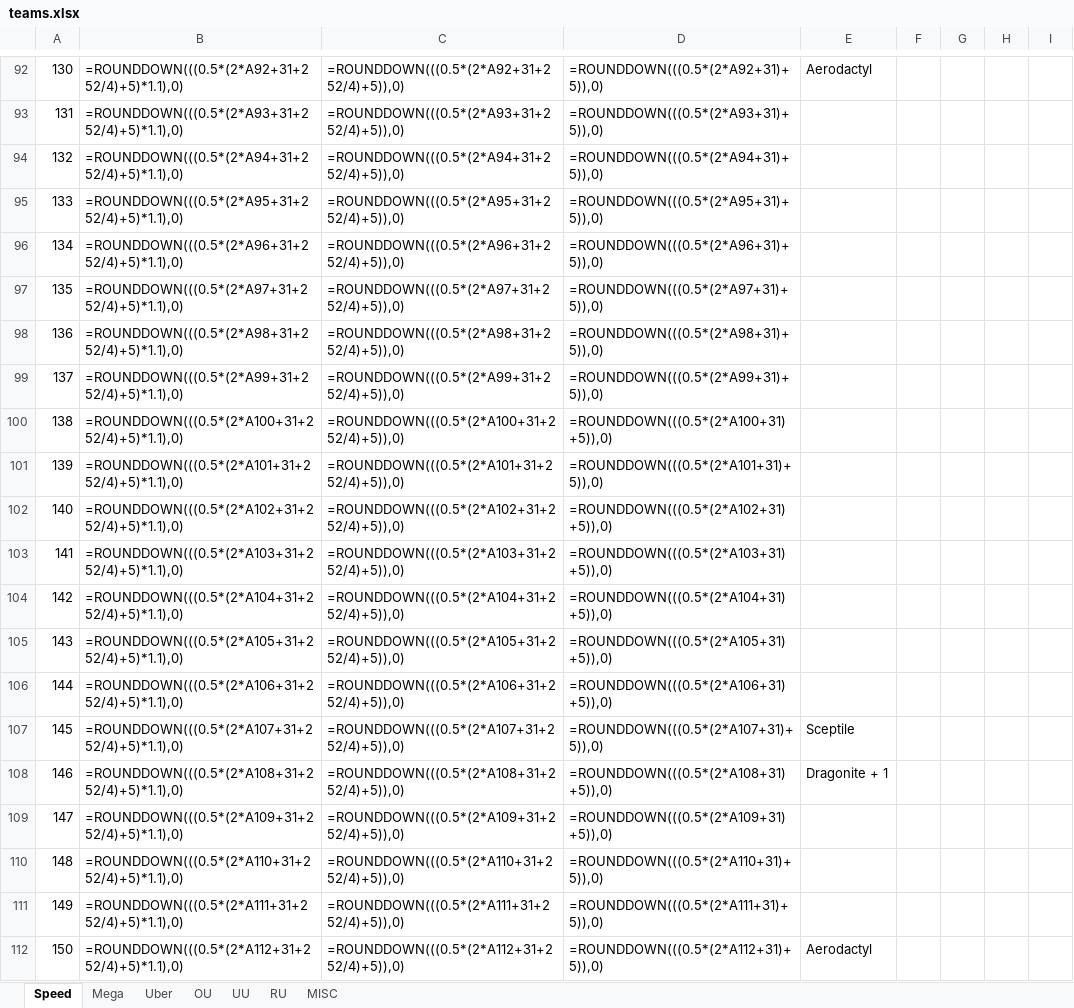
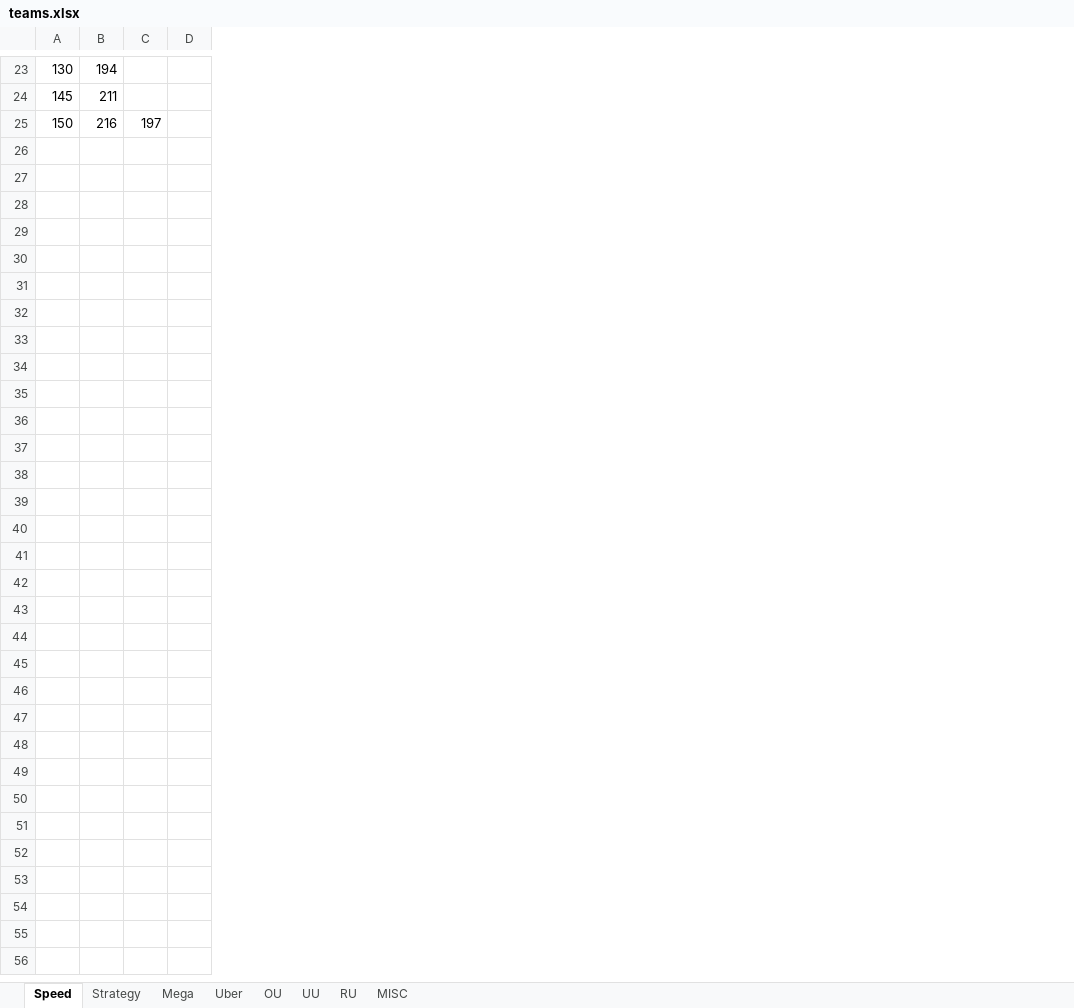
Before and after one commit to fireanddream/pokemon-dmg-calculator, an Excel workbook: myteam/teams.xlsx, sheet Speed, drawn as a sheet; only a part is shown, gaps mark what is left out; values as stored, in another font and other column widths than the file's, no cell formats; formulas without a stored value are shown as written; removed rows and columns are numbered as before the commit, all else as after; the diff covers the shown part only; the diff names each change by its address in the sheet, - before the commit and + after, or states it on an @@ line.

Commit message:
team db: Speed + Strategy lookup pages authored as myteam/*.tsv; tsv2xlsx emits them as workbook pages

```diff
--- a/myteam/teams.xlsx (sheet Speed)
+++ b/myteam/teams.xlsx (sheet Speed)
+sheet tab: Strategy
-column B, row 92: =ROUNDDOWN(((0.5*(2*A92+31+252/4)+5)*1.1),0); row 107: =ROUNDDOWN(((0.5*(2*A107+31+252/4)+5)*1.1),0); row 112: =ROUNDDOWN(((0.5*(2*A112+31+252/4)+5)*1.1),0)
-column C, row 92: =ROUNDDOWN(((0.5*(2*A92+31+252/4)+5)),0); row 107: =ROUNDDOWN(((0.5*(2*A107+31+252/4)+5)),0); row 112: =ROUNDDOWN(((0.5*(2*A112+31+252/4)+5)),0)
-column D, row 92: =ROUNDDOWN(((0.5*(2*A92+31)+5)),0); row 107: =ROUNDDOWN(((0.5*(2*A107+31)+5)),0); row 112: =ROUNDDOWN(((0.5*(2*A112+31)+5)),0)
-column E, row 92: Aerodactyl; row 107: Sceptile; row 112: Aerodactyl
-column F, empty
-column H, empty
-column I, empty
+column C, row 25: 197
+column D, empty
-B23: (empty)
+B23: 194
-row 93: 131 | =ROUNDDOWN(((0.5*(2*A93+31+252/4)+5)*1.1),0) | =ROUNDDOWN(((0.5*(2*A93+31+252/4)+5)),0) | =ROUNDDOWN(((0.5*(2*A93+31)+5)),0)
-row 94: 132 | =ROUNDDOWN(((0.5*(2*A94+31+252/4)+5)*1.1),0) | =ROUNDDOWN(((0.5*(2*A94+31+252/4)+5)),0) | =ROUNDDOWN(((0.5*(2*A94+31)+5)),0)
-row 95: 133 | =ROUNDDOWN(((0.5*(2*A95+31+252/4)+5)*1.1),0) | =ROUNDDOWN(((0.5*(2*A95+31+252/4)+5)),0) | =ROUNDDOWN(((0.5*(2*A95+31)+5)),0)
-row 96: 134 | =ROUNDDOWN(((0.5*(2*A96+31+252/4)+5)*1.1),0) | =ROUNDDOWN(((0.5*(2*A96+31+252/4)+5)),0) | =ROUNDDOWN(((0.5*(2*A96+31)+5)),0)
-row 97: 135 | =ROUNDDOWN(((0.5*(2*A97+31+252/4)+5)*1.1),0) | =ROUNDDOWN(((0.5*(2*A97+31+252/4)+5)),0) | =ROUNDDOWN(((0.5*(2*A97+31)+5)),0)
-row 98: 136 | =ROUNDDOWN(((0.5*(2*A98+31+252/4)+5)*1.1),0) | =ROUNDDOWN(((0.5*(2*A98+31+252/4)+5)),0) | =ROUNDDOWN(((0.5*(2*A98+31)+5)),0)
-row 99: 137 | =ROUNDDOWN(((0.5*(2*A99+31+252/4)+5)*1.1),0) | =ROUNDDOWN(((0.5*(2*A99+31+252/4)+5)),0) | =ROUNDDOWN(((0.5*(2*A99+31)+5)),0)
-row 100: 138 | =ROUNDDOWN(((0.5*(2*A100+31+252/4)+5)*1.1),0) | =ROUNDDOWN(((0.5*(2*A100+31+252/4)+5)),0) | =ROUNDDOWN(((0.5*(2*A100+31)+5)),0)
-row 101: 139 | =ROUNDDOWN(((0.5*(2*A101+31+252/4)+5)*1.1),0) | =ROUNDDOWN(((0.5*(2*A101+31+252/4)+5)),0) | =ROUNDDOWN(((0.5*(2*A101+31)+5)),0)
-row 102: 140 | =ROUNDDOWN(((0.5*(2*A102+31+252/4)+5)*1.1),0) | =ROUNDDOWN(((0.5*(2*A102+31+252/4)+5)),0) | =ROUNDDOWN(((0.5*(2*A102+31)+5)),0)
-row 103: 141 | =ROUNDDOWN(((0.5*(2*A103+31+252/4)+5)*1.1),0) | =ROUNDDOWN(((0.5*(2*A103+31+252/4)+5)),0) | =ROUNDDOWN(((0.5*(2*A103+31)+5)),0)
-row 104: 142 | =ROUNDDOWN(((0.5*(2*A104+31+252/4)+5)*1.1),0) | =ROUNDDOWN(((0.5*(2*A104+31+252/4)+5)),0) | =ROUNDDOWN(((0.5*(2*A104+31)+5)),0)
-row 105: 143 | =ROUNDDOWN(((0.5*(2*A105+31+252/4)+5)*1.1),0) | =ROUNDDOWN(((0.5*(2*A105+31+252/4)+5)),0) | =ROUNDDOWN(((0.5*(2*A105+31)+5)),0)
-row 106: 144 | =ROUNDDOWN(((0.5*(2*A106+31+252/4)+5)*1.1),0) | =ROUNDDOWN(((0.5*(2*A106+31+252/4)+5)),0) | =ROUNDDOWN(((0.5*(2*A106+31)+5)),0)
-B24: (empty)
+B24: 211
-row 108: 146 | =ROUNDDOWN(((0.5*(2*A108+31+252/4)+5)*1.1),0) | =ROUNDDOWN(((0.5*(2*A108+31+252/4)+5)),0) | =ROUNDDOWN(((0.5*(2*A108+31)+5)),0) | Dragonite + 1
-row 109: 147 | =ROUNDDOWN(((0.5*(2*A109+31+252/4)+5)*1.1),0) | =ROUNDDOWN(((0.5*(2*A109+31+252/4)+5)),0) | =ROUNDDOWN(((0.5*(2*A109+31)+5)),0)
-row 110: 148 | =ROUNDDOWN(((0.5*(2*A110+31+252/4)+5)*1.1),0) | =ROUNDDOWN(((0.5*(2*A110+31+252/4)+5)),0) | =ROUNDDOWN(((0.5*(2*A110+31)+5)),0)
-row 111: 149 | =ROUNDDOWN(((0.5*(2*A111+31+252/4)+5)*1.1),0) | =ROUNDDOWN(((0.5*(2*A111+31+252/4)+5)),0) | =ROUNDDOWN(((0.5*(2*A111+31)+5)),0)
-B25: (empty)
+B25: 216
```
Also changed, not shown: 1 added row, 70 removed rows and 21 edited cells elsewhere in this sheet, cell formats, 8 other files.
